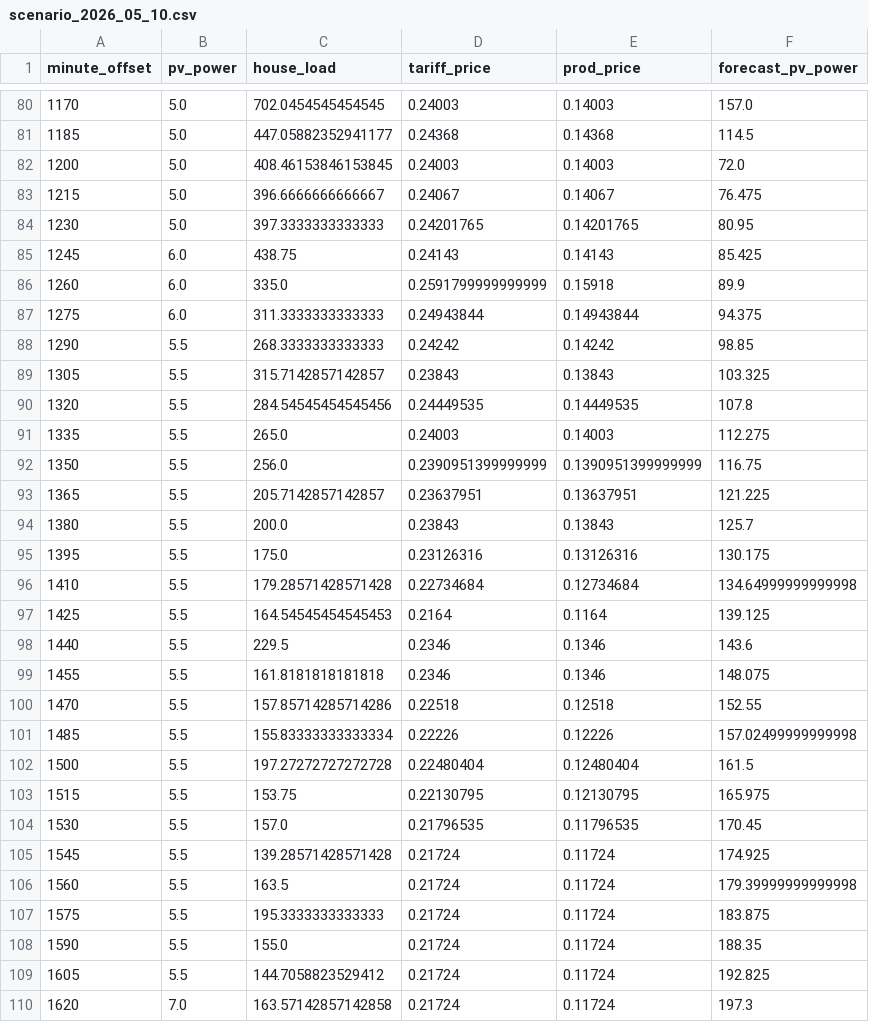
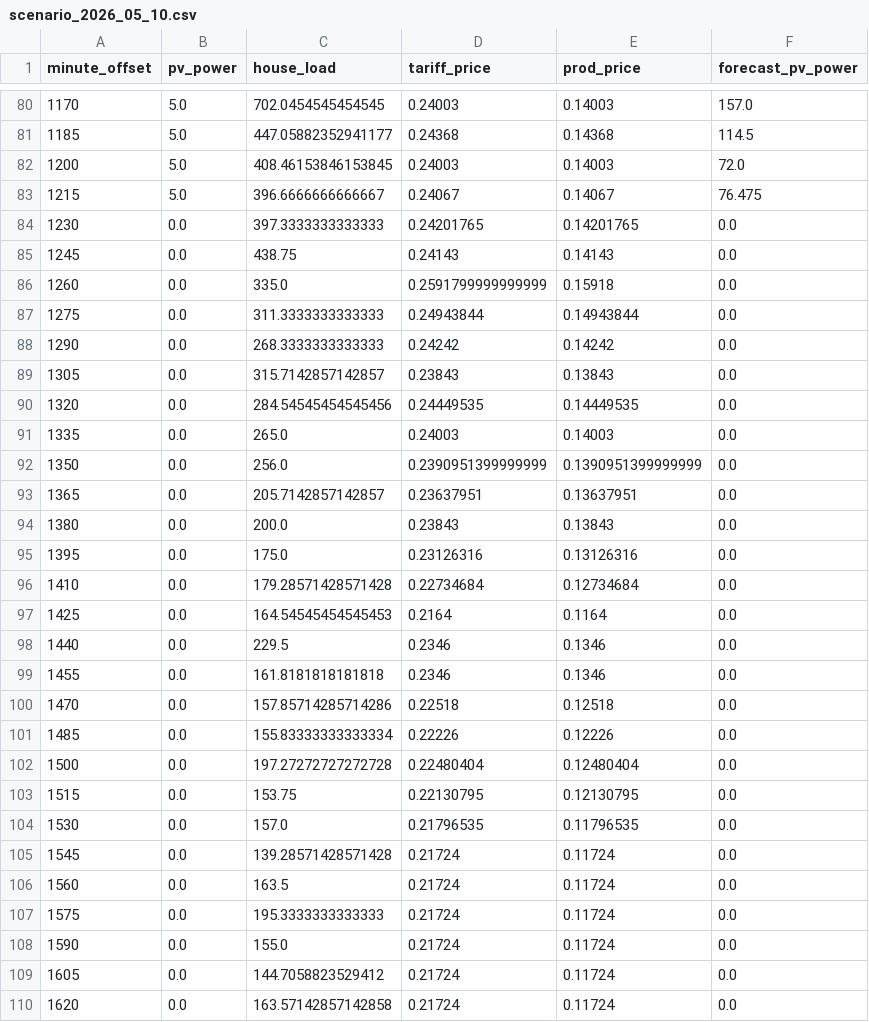
Before and after one commit to Pipperix/PV-Excess-Control, a CSV file: tools/datasets/scenario_2026_05_10.csv, drawn as a sheet; only a part is shown, gaps mark what is left out; the diff covers the shown part only.

```diff
--- a/tools/datasets/scenario_2026_05_10.csv
+++ b/tools/datasets/scenario_2026_05_10.csv
@@ -83,28 +83,28 @@ minute_offset,pv_power,house_load,tariff_price,prod_price,forecast_pv_power
 1215,5.0,396.6666666666667,0.24067,0.14067,76.475
-1230,5.0,397.3333333333333,0.24201765,0.14201765,80.95
-1245,6.0,438.75,0.24143,0.14143,85.425
-1260,6.0,335.0,0.2591799999999999,0.15918,89.9
-1275,6.0,311.3333333333333,0.24943844,0.14943844,94.375
-1290,5.5,268.3333333333333,0.24242,0.14242,98.85
-1305,5.5,315.7142857142857,0.23843,0.13843,103.325
-1320,5.5,284.54545454545456,0.24449535,0.14449535,107.8
-1335,5.5,265.0,0.24003,0.14003,112.275
-1350,5.5,256.0,0.2390951399999999,0.1390951399999999,116.75
-1365,5.5,205.7142857142857,0.23637951,0.13637951,121.225
-1380,5.5,200.0,0.23843,0.13843,125.7
-1395,5.5,175.0,0.23126316,0.13126316,130.175
-1410,5.5,179.28571428571428,0.22734684,0.12734684,134.64999999999998
-1425,5.5,164.54545454545453,0.2164,0.1164,139.125
-1440,5.5,229.5,0.2346,0.1346,143.6
-1455,5.5,161.8181818181818,0.2346,0.1346,148.075
-1470,5.5,157.85714285714286,0.22518,0.12518,152.55
-1485,5.5,155.83333333333334,0.22226,0.12226,157.02499999999998
-1500,5.5,197.27272727272728,0.22480404,0.12480404,161.5
-1515,5.5,153.75,0.22130795,0.12130795,165.975
-1530,5.5,157.0,0.21796535,0.11796535,170.45
-1545,5.5,139.28571428571428,0.21724,0.11724,174.925
-1560,5.5,163.5,0.21724,0.11724,179.39999999999998
-1575,5.5,195.3333333333333,0.21724,0.11724,183.875
-1590,5.5,155.0,0.21724,0.11724,188.35
-1605,5.5,144.7058823529412,0.21724,0.11724,192.825
-1620,7.0,163.57142857142858,0.21724,0.11724,197.3
+1230,0.0,397.3333333333333,0.24201765,0.14201765,0.0
+1245,0.0,438.75,0.24143,0.14143,0.0
+1260,0.0,335.0,0.2591799999999999,0.15918,0.0
+1275,0.0,311.3333333333333,0.24943844,0.14943844,0.0
+1290,0.0,268.3333333333333,0.24242,0.14242,0.0
+1305,0.0,315.7142857142857,0.23843,0.13843,0.0
+1320,0.0,284.54545454545456,0.24449535,0.14449535,0.0
+1335,0.0,265.0,0.24003,0.14003,0.0
+1350,0.0,256.0,0.2390951399999999,0.1390951399999999,0.0
+1365,0.0,205.7142857142857,0.23637951,0.13637951,0.0
+1380,0.0,200.0,0.23843,0.13843,0.0
+1395,0.0,175.0,0.23126316,0.13126316,0.0
+1410,0.0,179.28571428571428,0.22734684,0.12734684,0.0
+1425,0.0,164.54545454545453,0.2164,0.1164,0.0
+1440,0.0,229.5,0.2346,0.1346,0.0
+1455,0.0,161.8181818181818,0.2346,0.1346,0.0
+1470,0.0,157.85714285714286,0.22518,0.12518,0.0
+1485,0.0,155.83333333333334,0.22226,0.12226,0.0
+1500,0.0,197.27272727272728,0.22480404,0.12480404,0.0
+1515,0.0,153.75,0.22130795,0.12130795,0.0
+1530,0.0,157.0,0.21796535,0.11796535,0.0
+1545,0.0,139.28571428571428,0.21724,0.11724,0.0
+1560,0.0,163.5,0.21724,0.11724,0.0
+1575,0.0,195.3333333333333,0.21724,0.11724,0.0
+1590,0.0,155.0,0.21724,0.11724,0.0
+1605,0.0,144.7058823529412,0.21724,0.11724,0.0
+1620,0.0,163.57142857142858,0.21724,0.11724,0.0
```
Also changed, not shown: 80 edited cells elsewhere in this file, tools/datasets/scenario_2026_05_09.csv, tools/datasets/scenario_2026_05_11.csv, 4 other files.
